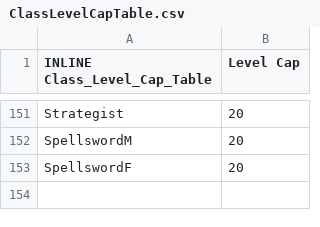
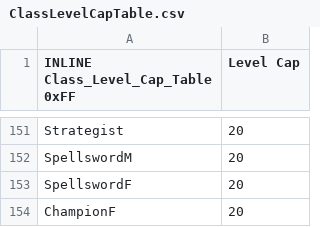
Before and after one commit to Snakey11/Legends-of-Avenir, a CSV file: CSV/Tables/ClassCharacter/ClassLevelCapTable.csv, drawn as a sheet; only a part is shown, gaps mark what is left out; the diff names each change by its address in the sheet, - before the commit and + after, or states it on an @@ line.

Commit message:
Update ClassLevelCapTable.csv

```diff
--- a/CSV/Tables/ClassCharacter/ClassLevelCapTable.csv
+++ b/CSV/Tables/ClassCharacter/ClassLevelCapTable.csv
-A1: INLINE Class_Level_Cap_Table
+A1: INLINE Class_Level_Cap_Table 0xFF
+row 154: ChampionF | 20
```
